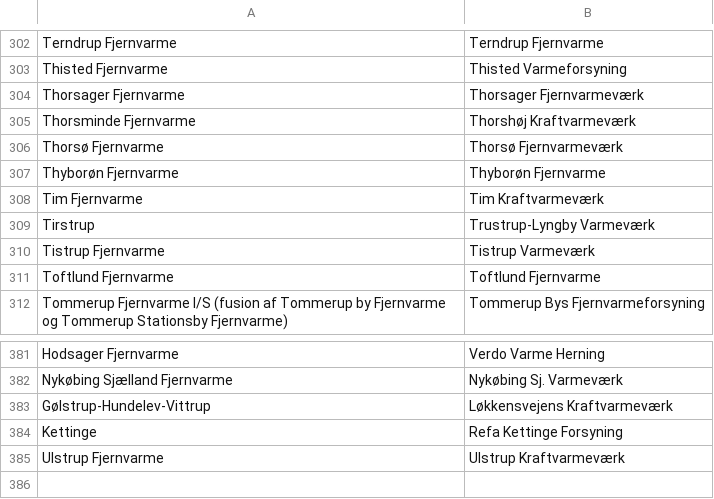
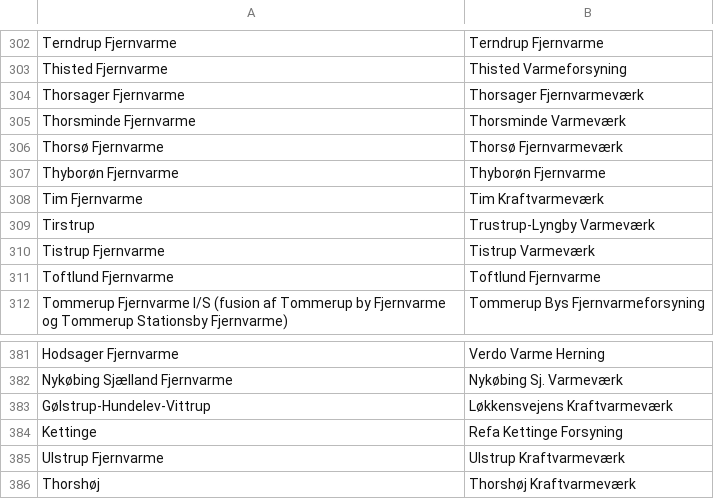
Before and after one commit to NicklasVrede/District-Heating-Dashboard, a CSV file: data/data_names_mapping.csv, drawn as a sheet; only a part is shown, gaps mark what is left out.

```diff
--- a/data/data_names_mapping.csv
+++ b/data/data_names_mapping.csv
@@ -304,3 +304,3 @@ Thisted Fjernvarme,Thisted Varmeforsyning
 Thorsager Fjernvarme,Thorsager Fjernvarmeværk
-Thorsminde Fjernvarme,Thorshøj Kraftvarmeværk
+Thorsminde Fjernvarme,Thorsminde Varmeværk
 Thorsø Fjernvarme,Thorsø Fjernvarmeværk
@@ -385 +385,2 @@ Kettinge,Refa Kettinge Forsyning
 Ulstrup Fjernvarme,Ulstrup Kraftvarmeværk
+Thorshøj,Thorshøj Kraftvarmeværk
```
Also changed, not shown: data/plants.csv, 7 other files.
